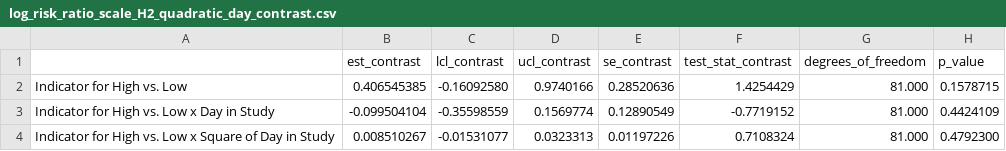
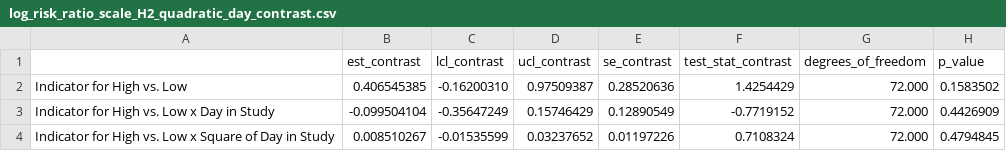
Before and after one commit to jamieyap/MARS-Repository-Primary-Aim, a CSV file: analysis-complete-case/formatted-output/H2/log_risk_ratio_scale_H2_quadratic_day_contrast.csv, drawn as a sheet.

```diff
--- a/analysis-complete-case/formatted-output/H2/log_risk_ratio_scale_H2_quadratic_day_contrast.csv
+++ b/analysis-complete-case/formatted-output/H2/log_risk_ratio_scale_H2_quadratic_day_contrast.csv
@@ -1,4 +1,4 @@
 "","est_contrast","lcl_contrast","ucl_contrast","se_contrast","test_stat_contrast","degrees_of_freedom","p_value"
-"Indicator for High vs. Low"," 0.406545385","-0.16092580","0.9740166","0.28520636"," 1.4254429","81.000","0.1578715"
-"Indicator for High vs. Low x Day in Study","-0.099504104","-0.35598559","0.1569774","0.12890549","-0.7719152","81.000","0.4424109"
-"Indicator for High vs. Low x Square of Day in Study"," 0.008510267","-0.01531077","0.0323313","0.01197226"," 0.7108324","81.000","0.4792300"
+"Indicator for High vs. Low"," 0.406545385","-0.16200310","0.97509387","0.28520636"," 1.4254429","72.000","0.1583502"
+"Indicator for High vs. Low x Day in Study","-0.099504104","-0.35647249","0.15746429","0.12890549","-0.7719152","72.000","0.4426909"
+"Indicator for High vs. Low x Square of Day in Study"," 0.008510267","-0.01535599","0.03237652","0.01197226"," 0.7108324","72.000","0.4794845"
```
Also changed, not shown: analysis-complete-case/formatted-output/H2/log_risk_ratio_scale_H2.csv, analysis-complete-case/formatted-output/H2/log_risk_ratio_scale_H2_linear_day.csv, 45 other files.
